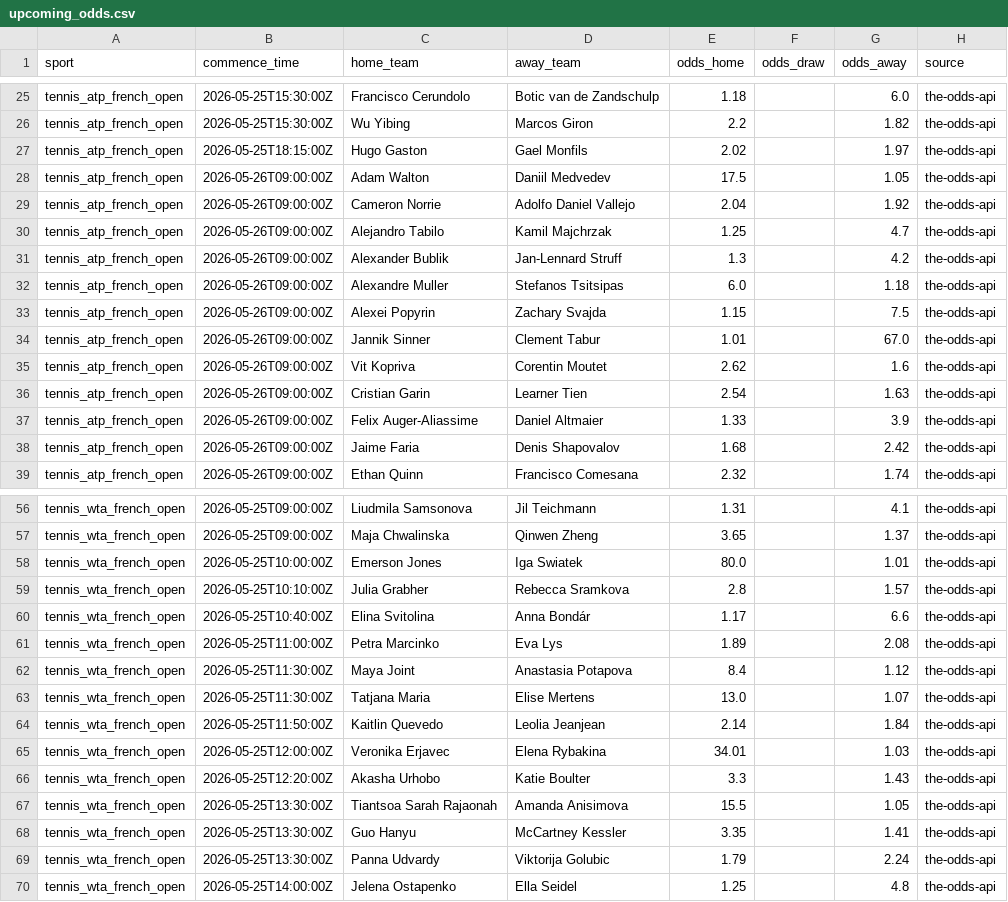
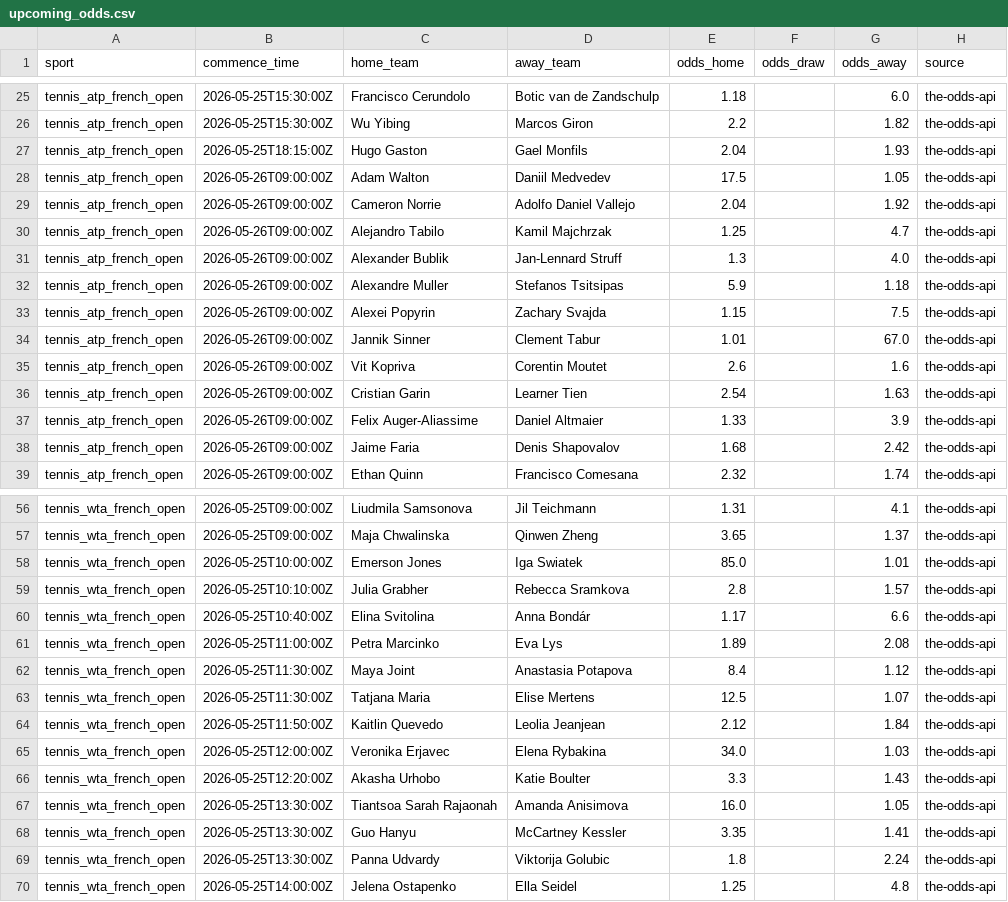
Before and after one commit to lazered543/ParisSportifs_IA_Ultime, a CSV file: data/processed/upcoming_odds.csv, drawn as a sheet; only a part is shown, gaps mark what is left out; the diff covers the shown part only.

```diff
--- a/data/processed/upcoming_odds.csv
+++ b/data/processed/upcoming_odds.csv
@@ -26,3 +26,3 @@ tennis_atp_french_open,2026-05-25T15:30:00Z,Francisco Cerundolo,Botic van de Zan
 tennis_atp_french_open,2026-05-25T15:30:00Z,Wu Yibing,Marcos Giron,2.2,,1.82,the-odds-api
-tennis_atp_french_open,2026-05-25T18:15:00Z,Hugo Gaston,Gael Monfils,2.02,,1.97,the-odds-api
+tennis_atp_french_open,2026-05-25T18:15:00Z,Hugo Gaston,Gael Monfils,2.04,,1.93,the-odds-api
 tennis_atp_french_open,2026-05-26T09:00:00Z,Adam Walton,Daniil Medvedev,17.5,,1.05,the-odds-api
@@ -30,7 +30,7 @@ tennis_atp_french_open,2026-05-26T09:00:00Z,Cameron Norrie,Adolfo Daniel Vallejo
 tennis_atp_french_open,2026-05-26T09:00:00Z,Alejandro Tabilo,Kamil Majchrzak,1.25,,4.7,the-odds-api
-tennis_atp_french_open,2026-05-26T09:00:00Z,Alexander Bublik,Jan-Lennard Struff,1.3,,4.2,the-odds-api
-tennis_atp_french_open,2026-05-26T09:00:00Z,Alexandre Muller,Stefanos Tsitsipas,6.0,,1.18,the-odds-api
+tennis_atp_french_open,2026-05-26T09:00:00Z,Alexander Bublik,Jan-Lennard Struff,1.3,,4.0,the-odds-api
+tennis_atp_french_open,2026-05-26T09:00:00Z,Alexandre Muller,Stefanos Tsitsipas,5.9,,1.18,the-odds-api
 tennis_atp_french_open,2026-05-26T09:00:00Z,Alexei Popyrin,Zachary Svajda,1.15,,7.5,the-odds-api
 tennis_atp_french_open,2026-05-26T09:00:00Z,Jannik Sinner,Clement Tabur,1.01,,67.0,the-odds-api
-tennis_atp_french_open,2026-05-26T09:00:00Z,Vit Kopriva,Corentin Moutet,2.62,,1.6,the-odds-api
+tennis_atp_french_open,2026-05-26T09:00:00Z,Vit Kopriva,Corentin Moutet,2.6,,1.6,the-odds-api
 tennis_atp_french_open,2026-05-26T09:00:00Z,Cristian Garin,Learner Tien,2.54,,1.63,the-odds-api
@@ -57,3 +57,3 @@ tennis_wta_french_open,2026-05-25T09:00:00Z,Liudmila Samsonova,Jil Teichmann,1.3
 tennis_wta_french_open,2026-05-25T09:00:00Z,Maja Chwalinska,Qinwen Zheng,3.65,,1.37,the-odds-api
-tennis_wta_french_open,2026-05-25T10:00:00Z,Emerson Jones,Iga Swiatek,80.0,,1.01,the-odds-api
+tennis_wta_french_open,2026-05-25T10:00:00Z,Emerson Jones,Iga Swiatek,85.0,,1.01,the-odds-api
 tennis_wta_french_open,2026-05-25T10:10:00Z,Julia Grabher,Rebecca Sramkova,2.8,,1.57,the-odds-api
@@ -62,9 +62,9 @@ tennis_wta_french_open,2026-05-25T11:00:00Z,Petra Marcinko,Eva Lys,1.89,,2.08,th
 tennis_wta_french_open,2026-05-25T11:30:00Z,Maya Joint,Anastasia Potapova,8.4,,1.12,the-odds-api
-tennis_wta_french_open,2026-05-25T11:30:00Z,Tatjana Maria,Elise Mertens,13.0,,1.07,the-odds-api
-tennis_wta_french_open,2026-05-25T11:50:00Z,Kaitlin Quevedo,Leolia Jeanjean,2.14,,1.84,the-odds-api
-tennis_wta_french_open,2026-05-25T12:00:00Z,Veronika Erjavec,Elena Rybakina,34.01,,1.03,the-odds-api
+tennis_wta_french_open,2026-05-25T11:30:00Z,Tatjana Maria,Elise Mertens,12.5,,1.07,the-odds-api
+tennis_wta_french_open,2026-05-25T11:50:00Z,Kaitlin Quevedo,Leolia Jeanjean,2.12,,1.84,the-odds-api
+tennis_wta_french_open,2026-05-25T12:00:00Z,Veronika Erjavec,Elena Rybakina,34.0,,1.03,the-odds-api
 tennis_wta_french_open,2026-05-25T12:20:00Z,Akasha Urhobo,Katie Boulter,3.3,,1.43,the-odds-api
-tennis_wta_french_open,2026-05-25T13:30:00Z,Tiantsoa Sarah Rajaonah,Amanda Anisimova,15.5,,1.05,the-odds-api
+tennis_wta_french_open,2026-05-25T13:30:00Z,Tiantsoa Sarah Rajaonah,Amanda Anisimova,16.0,,1.05,the-odds-api
 tennis_wta_french_open,2026-05-25T13:30:00Z,Guo Hanyu,McCartney Kessler,3.35,,1.41,the-odds-api
-tennis_wta_french_open,2026-05-25T13:30:00Z,Panna Udvardy,Viktorija Golubic,1.79,,2.24,the-odds-api
+tennis_wta_french_open,2026-05-25T13:30:00Z,Panna Udvardy,Viktorija Golubic,1.8,,2.24,the-odds-api
 tennis_wta_french_open,2026-05-25T14:00:00Z,Jelena Ostapenko,Ella Seidel,1.25,,4.8,the-odds-api
```
Also changed, not shown: 6 edited cells elsewhere in this file, data/predictions/predictions_today.csv, data/predictions/value_bets_today.csv, 1 other file.
